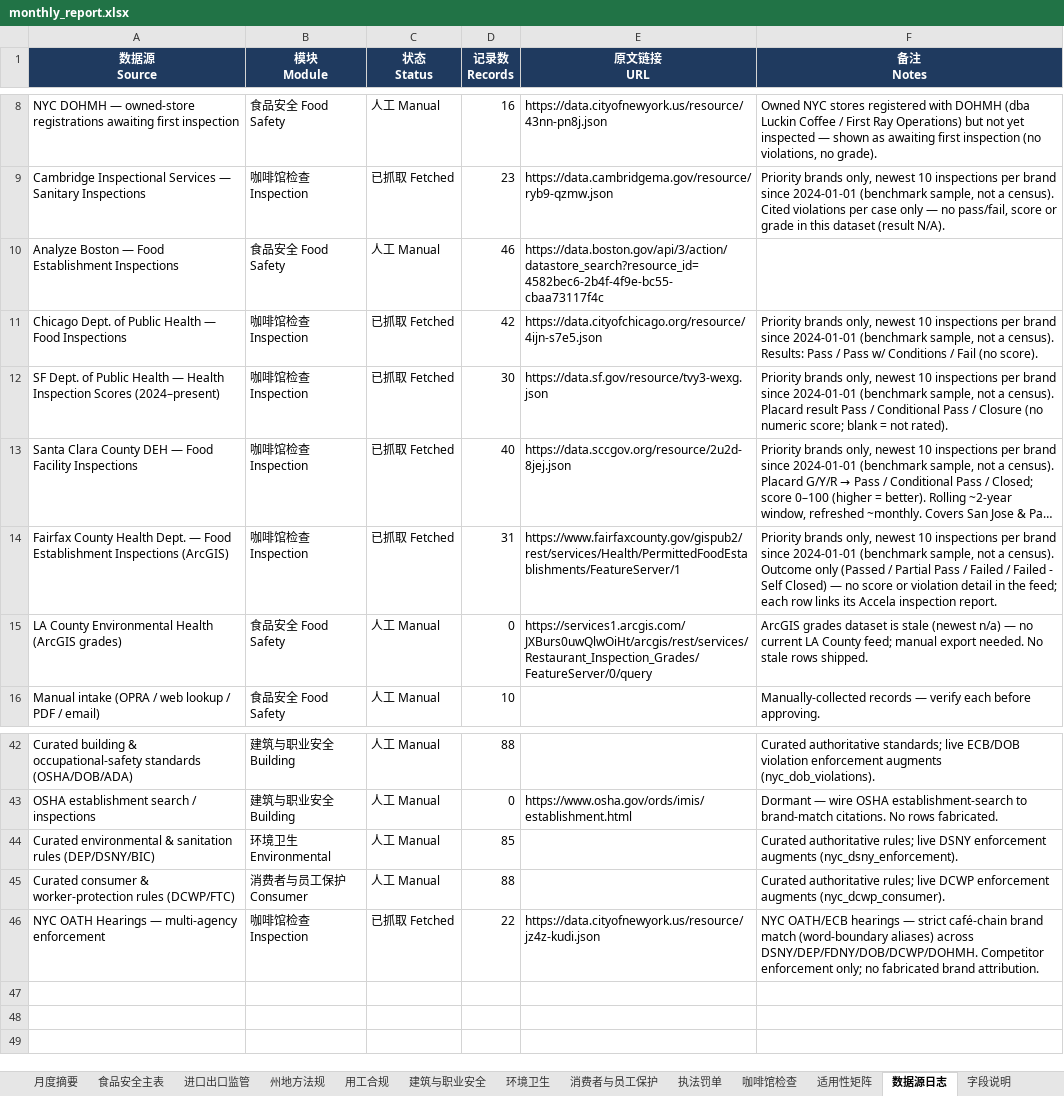
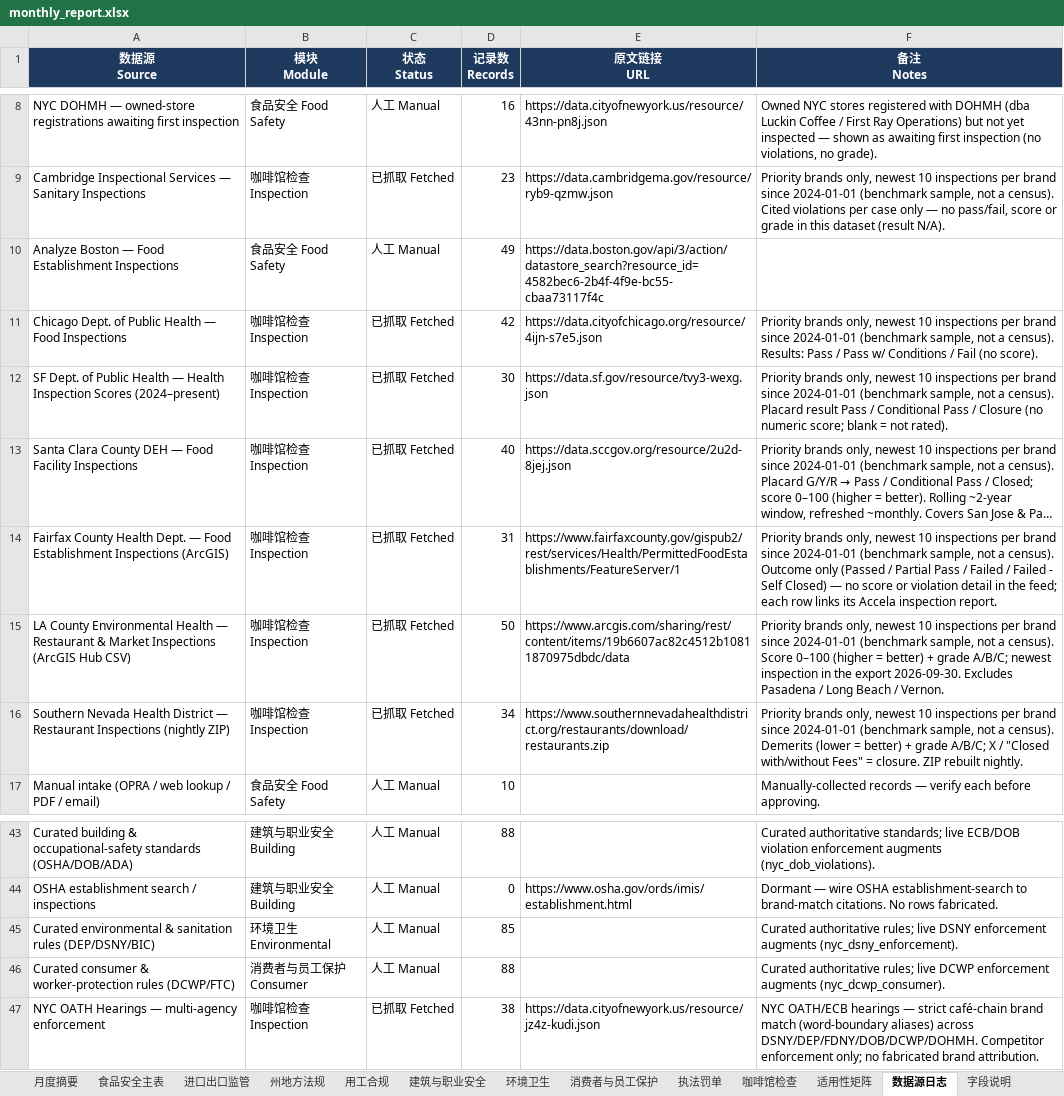
Before and after one commit to xiangyuzeng/qa_dashboard, an Excel workbook: public/exports/monthly_report.xlsx, sheet 数据源日志, drawn as a sheet; only a part is shown, gaps mark what is left out; long unchanged cells end in …; values as stored, in another font and other column widths than the file's, no borders; removed rows and columns are numbered as before the commit, all else as after; the diff names each change by its address in the sheet, - before the commit and + after, or states it on an @@ line.

```diff
--- a/public/exports/monthly_report.xlsx (sheet 数据源日志)
+++ b/public/exports/monthly_report.xlsx (sheet 数据源日志)
-D10 (记录数 Records): 46
+D10 (记录数 Records): 49
-row 15: LA County Environmental Health (ArcGIS grades) | 食品安全 Food Safety | 人工 Manual | 0 | https://services1.arcgis.com/JXBurs0uwQlwOiHt/arcgis/rest/services/Restaurant_Inspection_Grades/FeatureServer/0/query | ArcGIS grades dataset is stale (newest n/a) — no current LA County feed; manual export needed. No stale rows shipped.
+row 15: LA County Environmental Health — Restaurant & Market Inspections (ArcGIS Hub CSV) | 咖啡馆检查 Inspection | 已抓取 Fetched | 50 | https://www.arcgis.com/sharing/rest/content/items/19b6607ac82c4512b10811870975dbdc/data | Priority brands only, newest 10 inspections per brand since 2024-01-01 (benchmark sample, not a census). Score 0–100 (higher = better) + grade A/B/C; newest inspection in the export 2026-09-30. Excludes Pasadena / Long Beach / Vernon.
+row 16: Southern Nevada Health District — Restaurant Inspections (nightly ZIP) | 咖啡馆检查 Inspection | 已抓取 Fetched | 34 | https://www.southernnevadahealthdistrict.org/restaurants/download/restaurants.zip | Priority brands only, newest 10 inspections per brand since 2024-01-01 (benchmark sample, not a census). Demerits (lower = better) + grade A/B/C; X / "Closed with/without Fees" = closure. ZIP rebuilt nightly.
-D47 (记录数 Records): 22
+D47 (记录数 Records): 38
```
Also changed, not shown: sheet 咖啡馆检查, sheet 月度摘要, 11 other files.
